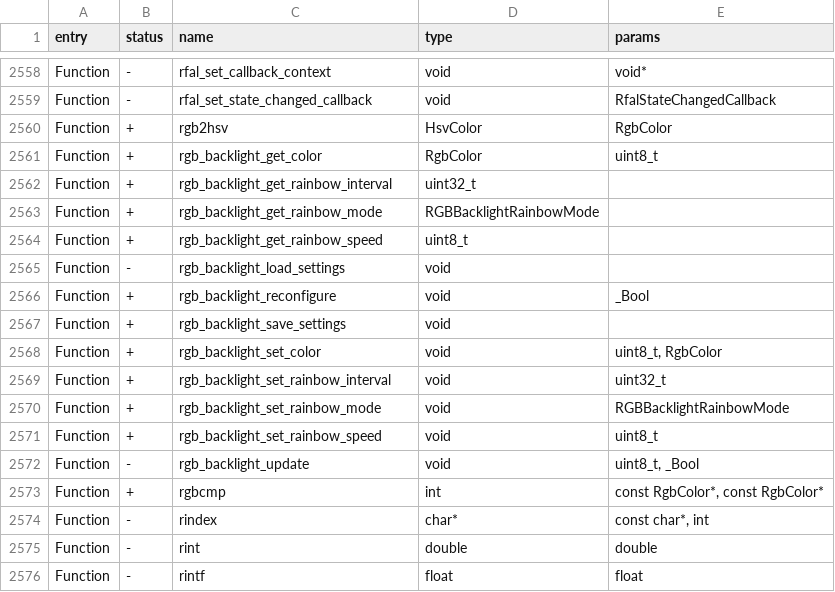
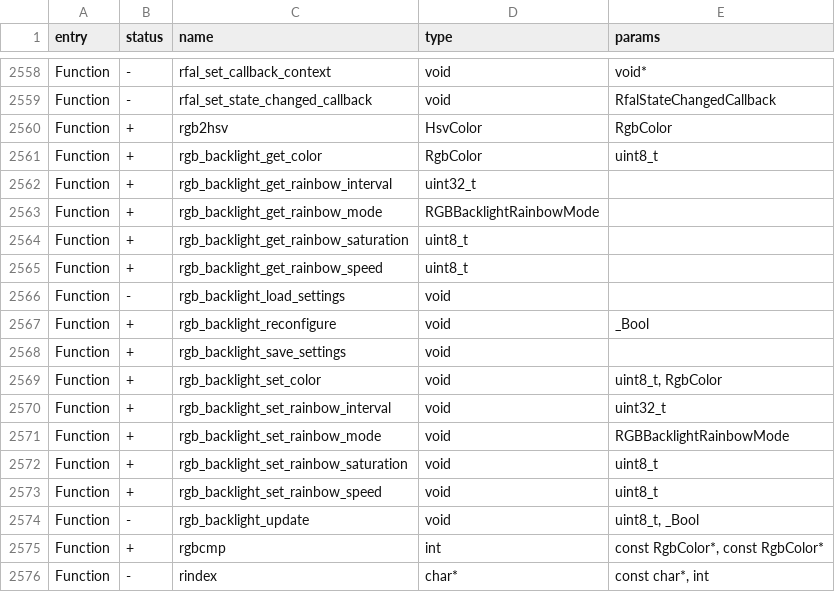
Before and after one commit to KuriGohan-Kamehameha/nXtreme-Firmware, a CSV file: firmware/targets/f7/api_symbols.csv, drawn as a sheet; only a part is shown, gaps mark what is left out; the shorter side is filled out with more unchanged rows; the diff names each change by its address in the sheet, - before the commit and + after, or states it on an @@ line.

Commit message:
Add rgb backlight rainbow saturation option

```diff
--- a/firmware/targets/f7/api_symbols.csv
+++ b/firmware/targets/f7/api_symbols.csv
+row 2564: Function | + | rgb_backlight_get_rainbow_saturation | uint8_t
+row 2572: Function | + | rgb_backlight_set_rainbow_saturation | void | uint8_t
```
Also changed, not shown: 3 other files.
